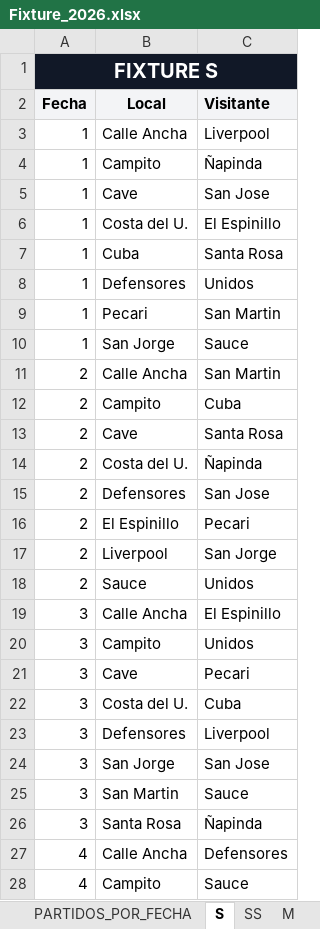
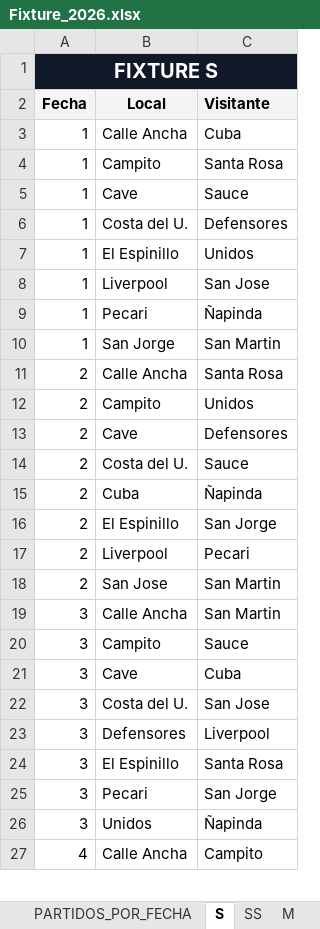
Before and after one commit to VGdC15/fixture-club, an Excel workbook: dist/app/Fixture_2026.xlsx, sheet S, drawn as a sheet; only a part is shown; values as stored, in another font and other column widths than the file's, no borders; removed rows and columns are numbered as before the commit, all else as after; the diff covers the shown part only; the diff names each change by its address in the sheet, - before the commit and + after, or states it on an @@ line.

```diff
--- a/dist/app/Fixture_2026.xlsx (sheet S)
+++ b/dist/app/Fixture_2026.xlsx (sheet S)
-C3 (Visitante): Liverpool
+C3 (Visitante): Cuba
-C4 (Visitante): Ñapinda
+C4 (Visitante): Santa Rosa
-C5 (Visitante): San Jose
+C5 (Visitante): Sauce
-C6 (Visitante): El Espinillo
+C6 (Visitante): Defensores
-row 7: 1 | Cuba | Santa Rosa
-B7 (Local): Defensores
+B7 (Local): El Espinillo
+row 8: 1 | Liverpool | San Jose
-C9 (Visitante): San Martin
+C9 (Visitante): Ñapinda
-C10 (Visitante): Sauce
+C10 (Visitante): San Martin
-C11 (Visitante): San Martin
+C11 (Visitante): Santa Rosa
-C12 (Visitante): Cuba
+C12 (Visitante): Unidos
-C13 (Visitante): Santa Rosa
+C13 (Visitante): Defensores
-C14 (Visitante): Ñapinda
+C14 (Visitante): Sauce
-B15 (Local): Defensores
+B15 (Local): Cuba
-C15 (Visitante): San Jose
+C15 (Visitante): Ñapinda
-C16 (Visitante): Pecari
+C16 (Visitante): San Jorge
-C17 (Visitante): San Jorge
+C17 (Visitante): Pecari
-B18 (Local): Sauce
+B18 (Local): San Jose
-C18 (Visitante): Unidos
+C18 (Visitante): San Martin
-C19 (Visitante): El Espinillo
+C19 (Visitante): San Martin
-C20 (Visitante): Unidos
+C20 (Visitante): Sauce
-C21 (Visitante): Pecari
+C21 (Visitante): Cuba
-C22 (Visitante): Cuba
+C22 (Visitante): San Jose
-B24 (Local): San Jorge
+B24 (Local): El Espinillo
-C24 (Visitante): San Jose
+C24 (Visitante): Santa Rosa
-B25 (Local): San Martin
+B25 (Local): Pecari
-C25 (Visitante): Sauce
+C25 (Visitante): San Jorge
-B26 (Local): Santa Rosa
+B26 (Local): Unidos
-C27 (Visitante): Defensores
+C27 (Visitante): Campito
-row 28: 4 | Campito | Sauce
```
Also changed, not shown: 11 added rows, 10 removed rows and 86 edited cells elsewhere in this sheet, sheet CALENDARIO_UNIFICADO, sheet PARTIDOS_POR_FECHA, sheet SS, sheet M, 2 other files.
